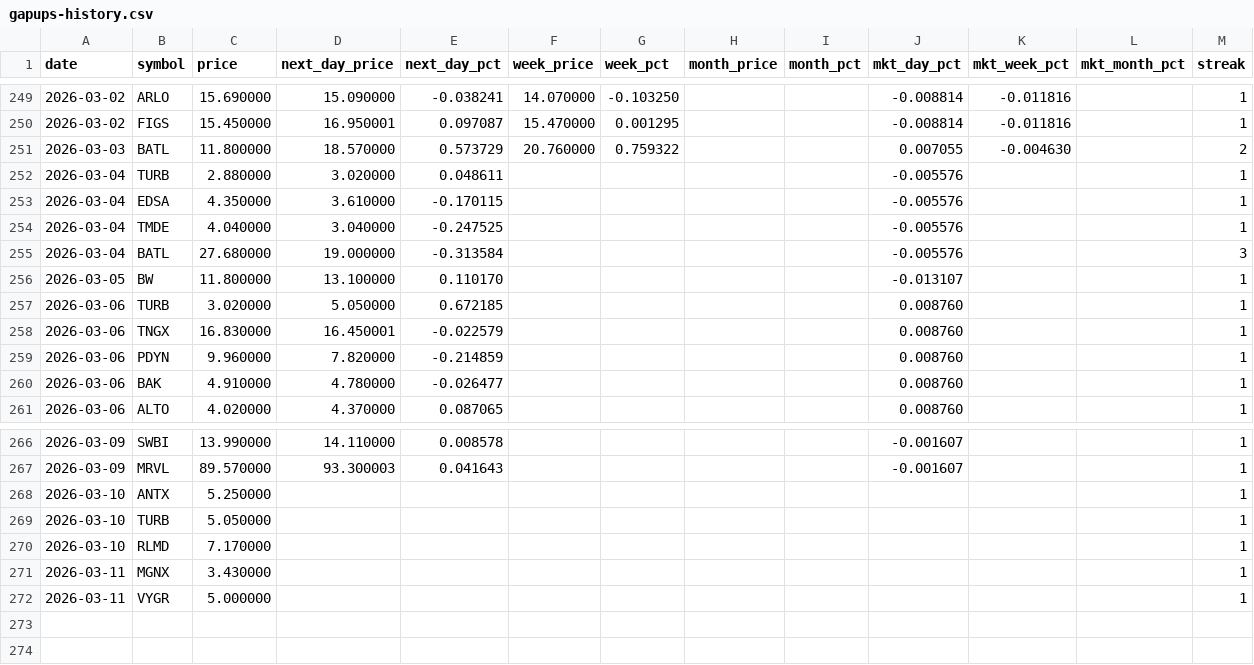
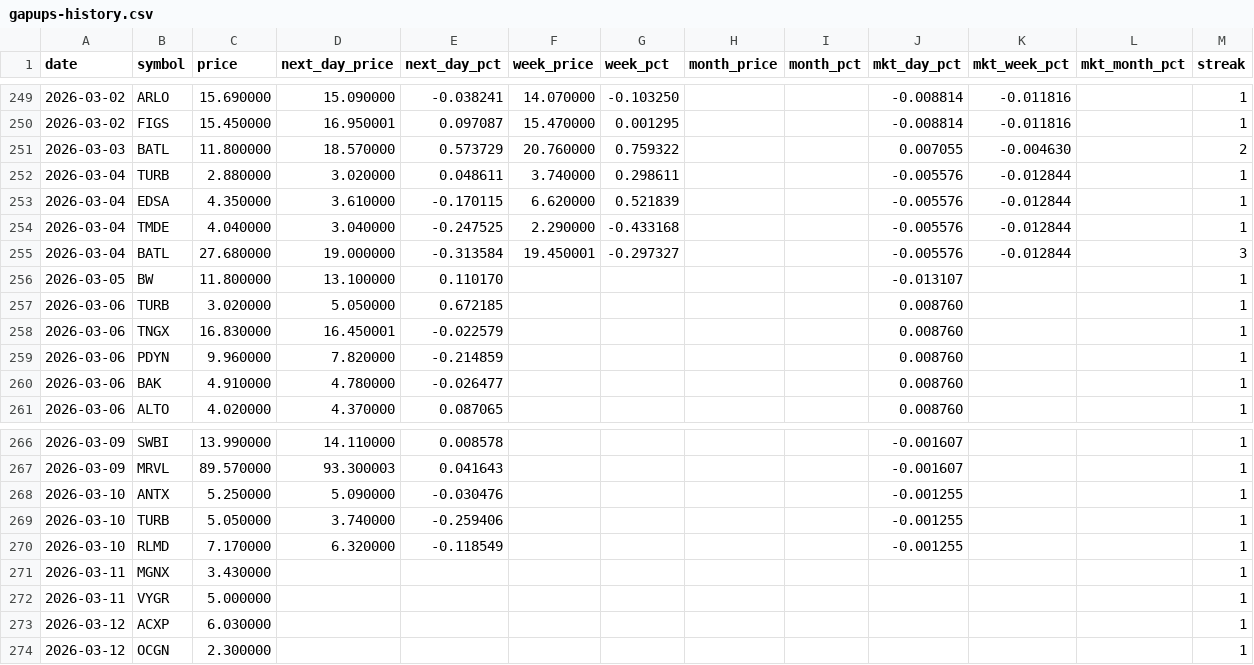
Before and after one commit to Microthware/belfort-reports, a CSV file: history/gapups-history.csv, drawn as a sheet; only a part is shown, gaps mark what is left out.

```diff
--- a/history/gapups-history.csv
+++ b/history/gapups-history.csv
@@ -251,6 +251,6 @@ date,symbol,price,next_day_price,next_day_pct,week_price,week_pct,month_price,mo
 2026-03-03,BATL,11.800000,18.570000,0.573729,20.760000,0.759322,,,0.007055,-0.004630,,2
-2026-03-04,TURB,2.880000,3.020000,0.048611,,,,,-0.005576,,,1
-2026-03-04,EDSA,4.350000,3.610000,-0.170115,,,,,-0.005576,,,1
-2026-03-04,TMDE,4.040000,3.040000,-0.247525,,,,,-0.005576,,,1
-2026-03-04,BATL,27.680000,19.000000,-0.313584,,,,,-0.005576,,,3
+2026-03-04,TURB,2.880000,3.020000,0.048611,3.740000,0.298611,,,-0.005576,-0.012844,,1
+2026-03-04,EDSA,4.350000,3.610000,-0.170115,6.620000,0.521839,,,-0.005576,-0.012844,,1
+2026-03-04,TMDE,4.040000,3.040000,-0.247525,2.290000,-0.433168,,,-0.005576,-0.012844,,1
+2026-03-04,BATL,27.680000,19.000000,-0.313584,19.450001,-0.297327,,,-0.005576,-0.012844,,3
 2026-03-05,BW,11.800000,13.100000,0.110170,,,,,-0.013107,,,1
@@ -267,6 +267,8 @@ date,symbol,price,next_day_price,next_day_pct,week_price,week_pct,month_price,mo
 2026-03-09,MRVL,89.570000,93.300003,0.041643,,,,,-0.001607,,,1
-2026-03-10,ANTX,5.250000,,,,,,,,,,1
-2026-03-10,TURB,5.050000,,,,,,,,,,1
-2026-03-10,RLMD,7.170000,,,,,,,,,,1
+2026-03-10,ANTX,5.250000,5.090000,-0.030476,,,,,-0.001255,,,1
+2026-03-10,TURB,5.050000,3.740000,-0.259406,,,,,-0.001255,,,1
+2026-03-10,RLMD,7.170000,6.320000,-0.118549,,,,,-0.001255,,,1
 2026-03-11,MGNX,3.430000,,,,,,,,,,1
 2026-03-11,VYGR,5.000000,,,,,,,,,,1
+2026-03-12,ACXP,6.030000,,,,,,,,,,1
+2026-03-12,OCGN,2.300000,,,,,,,,,,1
```
Also changed, not shown: 4 other files.
